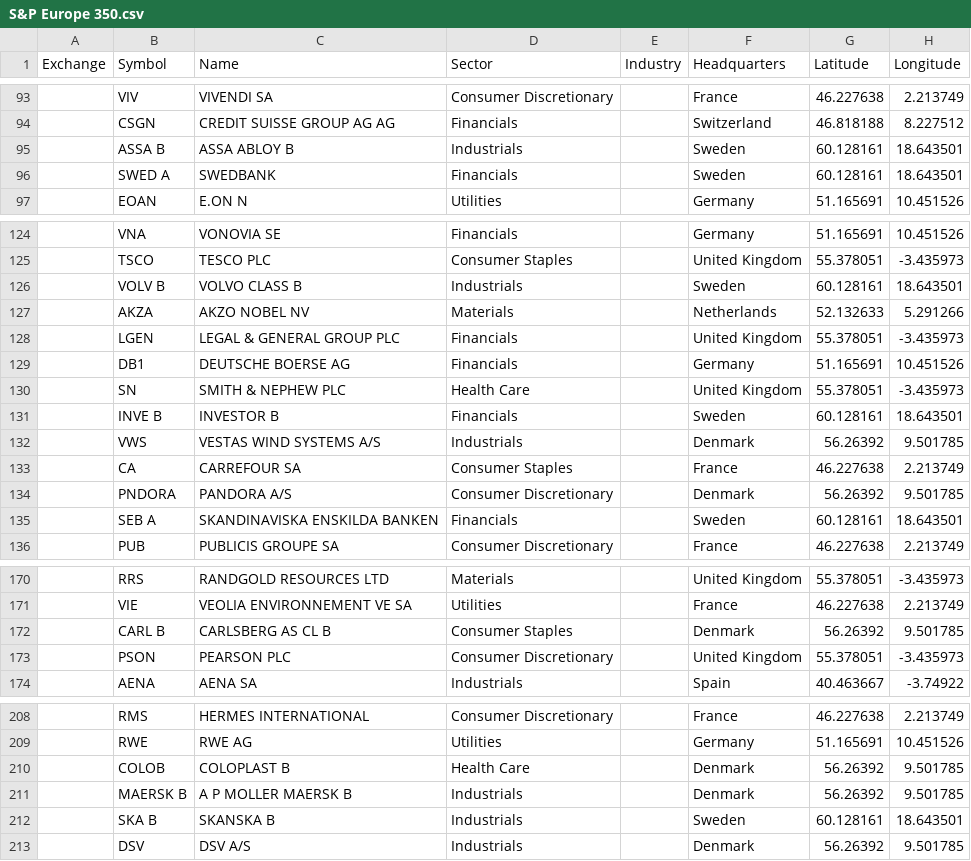
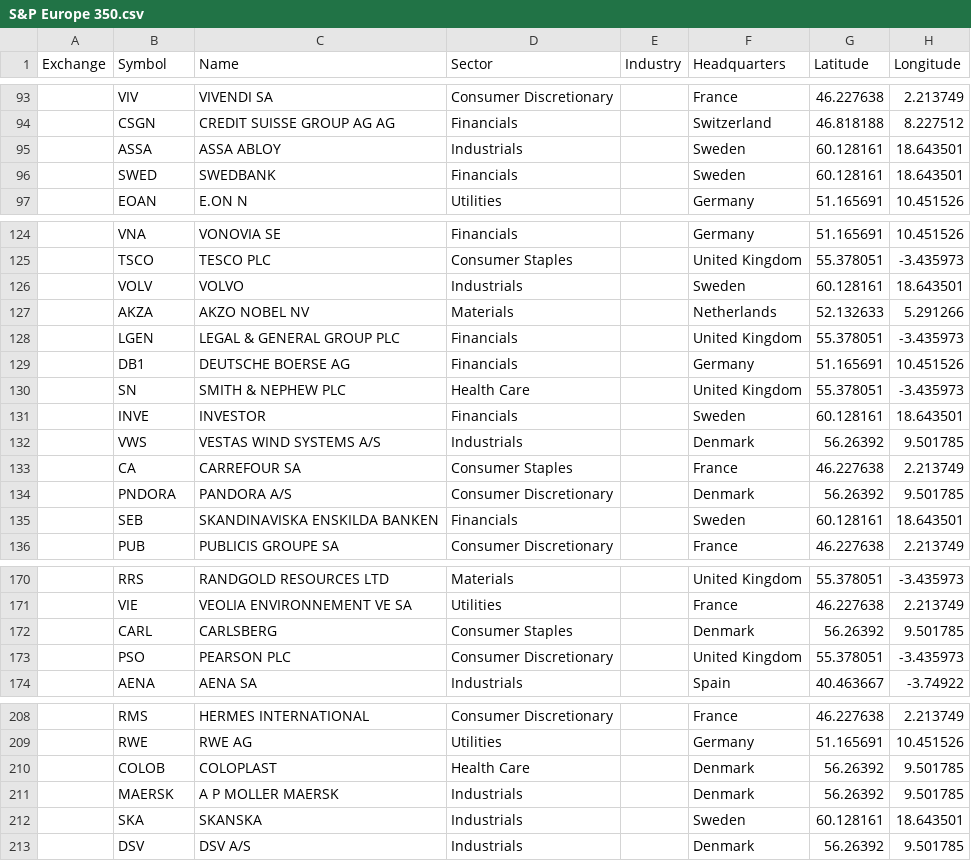
Before and after one commit to mbustosorg/orbital-drift, a CSV file: orbital_drift/data/index/S&P Europe 350.csv, drawn as a sheet; only a part is shown, gaps mark what is left out; the diff covers the shown part only.

```diff
--- a/orbital_drift/data/index/S&P Europe 350.csv
+++ b/orbital_drift/data/index/S&P Europe 350.csv
@@ -94,4 +94,4 @@ Exchange,Symbol,Name,Sector,Industry,Headquarters,Latitude,Longitude
 ,CSGN,CREDIT SUISSE GROUP AG AG,Financials,,Switzerland,46.818188,8.227512
-,ASSA B,ASSA ABLOY B,Industrials,,Sweden,60.128161,18.643501
-,SWED A,SWEDBANK,Financials,,Sweden,60.128161,18.643501
+,ASSA,ASSA ABLOY,Industrials,,Sweden,60.128161,18.643501
+,SWED,SWEDBANK,Financials,,Sweden,60.128161,18.643501
 ,EOAN,E.ON N,Utilities,,Germany,51.165691,10.451526
@@ -125,3 +125,3 @@ Exchange,Symbol,Name,Sector,Industry,Headquarters,Latitude,Longitude
 ,TSCO,TESCO PLC,Consumer Staples,,United Kingdom,55.378051,-3.435973
-,VOLV B,VOLVO CLASS B,Industrials,,Sweden,60.128161,18.643501
+,VOLV,VOLVO,Industrials,,Sweden,60.128161,18.643501
 ,AKZA,AKZO NOBEL NV,Materials,,Netherlands,52.132633,5.291266
@@ -130,3 +130,3 @@ Exchange,Symbol,Name,Sector,Industry,Headquarters,Latitude,Longitude
 ,SN,SMITH & NEPHEW PLC,Health Care,,United Kingdom,55.378051,-3.435973
-,INVE B,INVESTOR B,Financials,,Sweden,60.128161,18.643501
+,INVE,INVESTOR,Financials,,Sweden,60.128161,18.643501
 ,VWS,VESTAS WIND SYSTEMS A/S,Industrials,,Denmark,56.26392,9.501785
@@ -134,3 +134,3 @@ Exchange,Symbol,Name,Sector,Industry,Headquarters,Latitude,Longitude
 ,PNDORA,PANDORA A/S,Consumer Discretionary,,Denmark,56.26392,9.501785
-,SEB A,SKANDINAVISKA ENSKILDA BANKEN,Financials,,Sweden,60.128161,18.643501
+,SEB,SKANDINAVISKA ENSKILDA BANKEN,Financials,,Sweden,60.128161,18.643501
 ,PUB,PUBLICIS GROUPE SA,Consumer Discretionary,,France,46.227638,2.213749
@@ -171,4 +171,4 @@ Exchange,Symbol,Name,Sector,Industry,Headquarters,Latitude,Longitude
 ,VIE,VEOLIA ENVIRONNEMENT VE SA,Utilities,,France,46.227638,2.213749
-,CARL B,CARLSBERG AS CL B,Consumer Staples,,Denmark,56.26392,9.501785
-,PSON,PEARSON PLC,Consumer Discretionary,,United Kingdom,55.378051,-3.435973
+,CARL,CARLSBERG,Consumer Staples,,Denmark,56.26392,9.501785
+,PSO,PEARSON PLC,Consumer Discretionary,,United Kingdom,55.378051,-3.435973
 ,AENA,AENA SA,Industrials,,Spain,40.463667,-3.74922
@@ -209,5 +209,5 @@ Exchange,Symbol,Name,Sector,Industry,Headquarters,Latitude,Longitude
 ,RWE,RWE AG,Utilities,,Germany,51.165691,10.451526
-,COLOB,COLOPLAST B,Health Care,,Denmark,56.26392,9.501785
-,MAERSK B,A P MOLLER MAERSK B,Industrials,,Denmark,56.26392,9.501785
-,SKA B,SKANSKA B,Industrials,,Sweden,60.128161,18.643501
+,COLOB,COLOPLAST,Health Care,,Denmark,56.26392,9.501785
+,MAERSK,A P MOLLER MAERSK,Industrials,,Denmark,56.26392,9.501785
+,SKA,SKANSKA,Industrials,,Sweden,60.128161,18.643501
 ,DSV,DSV A/S,Industrials,,Denmark,56.26392,9.501785
```
Also changed, not shown: 25 edited cells elsewhere in this file, orbital_drift/data/index/S&P 500.csv, orbital_drift/data/index/S&P Latin America 40.csv, 9 other files.
